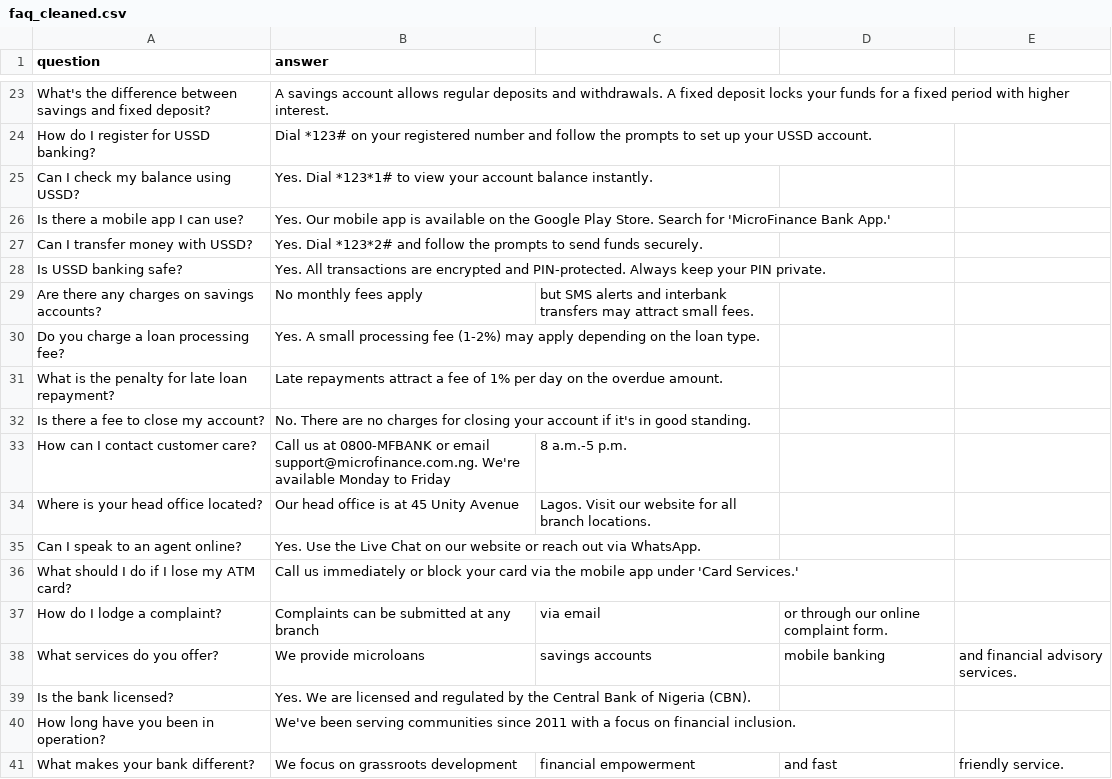
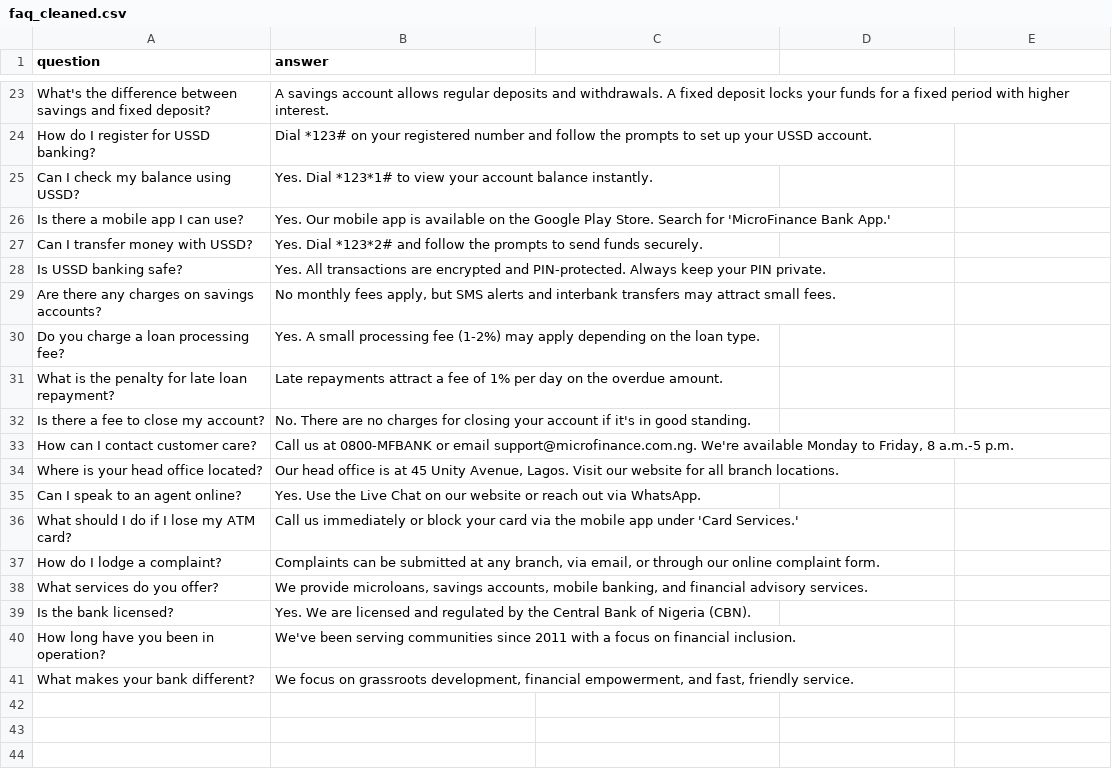
Before and after one commit to Sirvic1321/microfinance-chatbot, a CSV file: faq_cleaned.csv, drawn as a sheet; only a part is shown, gaps mark what is left out; the diff covers the shown part only.

```diff
--- a/faq_cleaned.csv
+++ b/faq_cleaned.csv
@@ -29 +29 @@ Is USSD banking safe?,Yes. All transactions are encrypted and PIN-protected. Alw
-Are there any charges on savings accounts?,No monthly fees apply, but SMS alerts and interbank transfers may attract small fees.
+Are there any charges on savings accounts?,"No monthly fees apply, but SMS alerts and interbank transfers may attract small fees."
@@ -33,2 +33,2 @@ Is there a fee to close my account?,No. There are no charges for closing your ac
-How can I contact customer care?,Call us at 0800-MFBANK or email support@microfinance.com.ng. We're available Monday to Friday, 8 a.m.-5 p.m.
-Where is your head office located?,Our head office is at 45 Unity Avenue, Lagos. Visit our website for all branch locations.
+How can I contact customer care?,"Call us at 0800-MFBANK or email support@microfinance.com.ng. We're available Monday to Friday, 8 a.m.-5 p.m."
+Where is your head office located?,"Our head office is at 45 Unity Avenue, Lagos. Visit our website for all branch locations."
@@ -37,2 +37,2 @@ What should I do if I lose my ATM card?,Call us immediately or block your card v
-How do I lodge a complaint?,Complaints can be submitted at any branch, via email, or through our online complaint form.
-What services do you offer?,We provide microloans, savings accounts, mobile banking, and financial advisory services.
+How do I lodge a complaint?,"Complaints can be submitted at any branch, via email, or through our online complaint form."
+What services do you offer?,"We provide microloans, savings accounts, mobile banking, and financial advisory services."
@@ -41 +41 @@ How long have you been in operation?,We've been serving communities since 2011 w
-What makes your bank different?,We focus on grassroots development, financial empowerment, and fast, friendly service.
+What makes your bank different?,"We focus on grassroots development, financial empowerment, and fast, friendly service."
```
Also changed, not shown: 27 edited cells elsewhere in this file.
